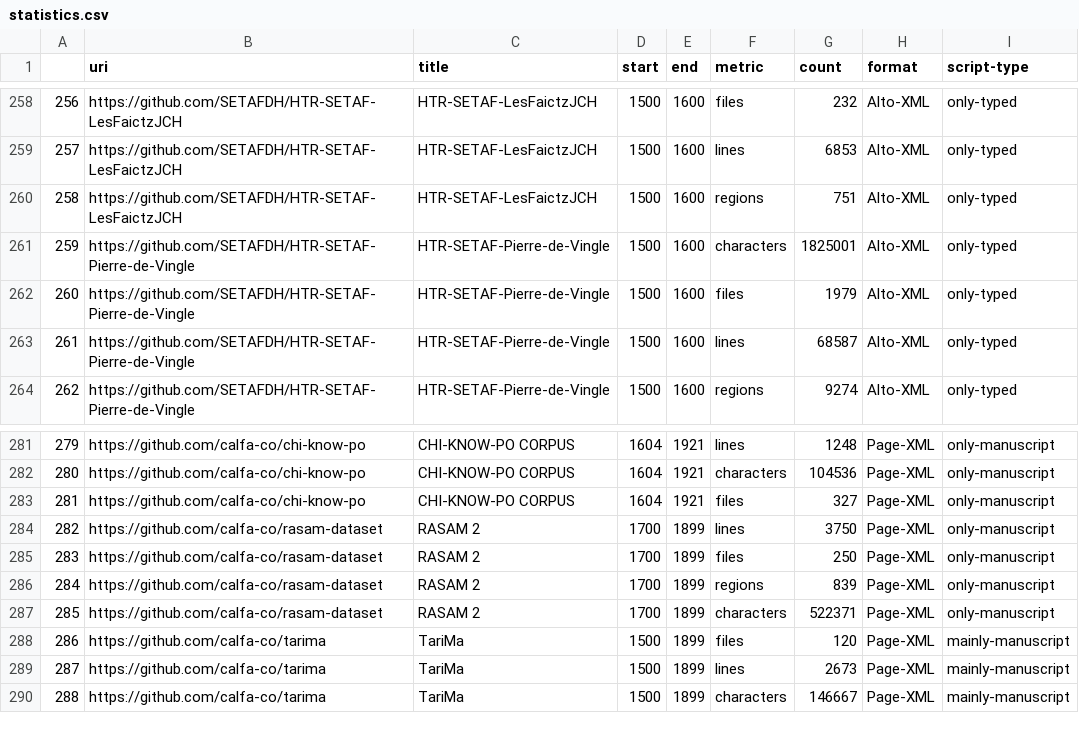
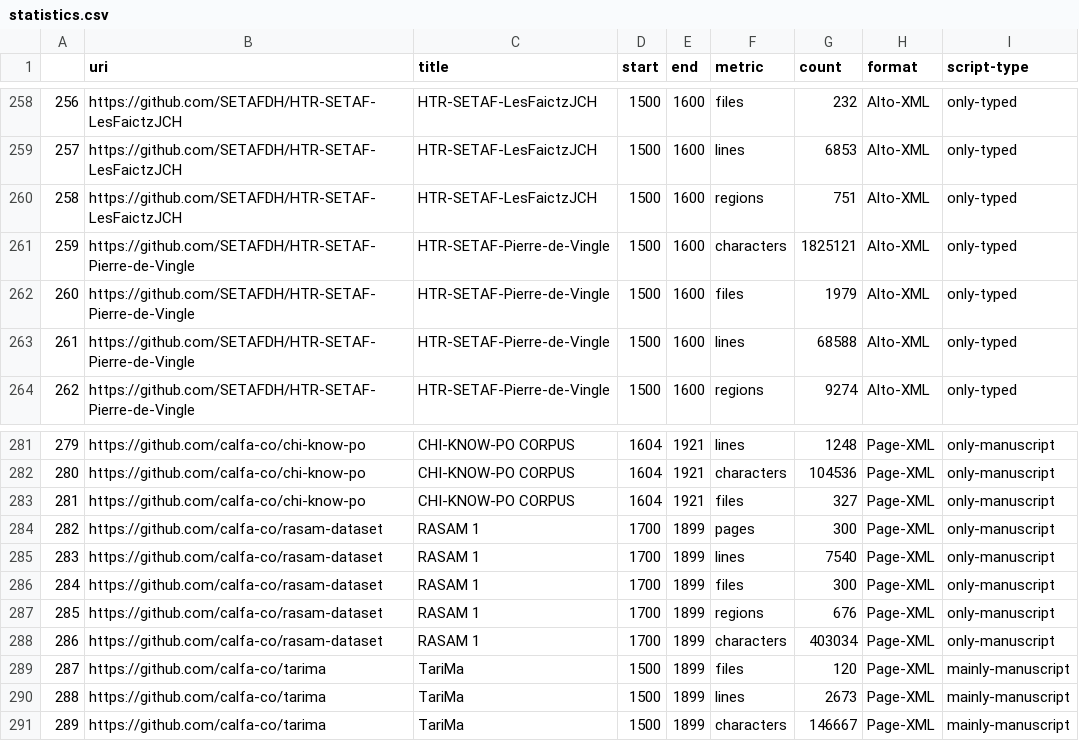
Before and after one commit to HTR-United/htr-united, a CSV file: statistics.csv, drawn as a sheet; only a part is shown, gaps mark what is left out; addresses are those after the commit; the diff names each change by its address in the sheet, - before the commit and + after, or states it on an @@ line.

```diff
--- a/statistics.csv
+++ b/statistics.csv
-G261 (count): 1825001
+G261 (count): 1825121
-G263 (count): 68587
+G263 (count): 68588
+row 284: 282 | https://github.com/calfa-co/rasam-dataset | RASAM 1 | 1700 | 1899 | pages | 300 | Page-XML | only-manuscript
@@ column A renumbered from row 285 down @@
-C285:C288 (title): RASAM 2
+C285:C288 (title): RASAM 1
-G285 (count): 3750
+G285 (count): 7540
-G286 (count): 250
+G286 (count): 300
-G287 (count): 839
+G287 (count): 676
-G288 (count): 522371
+G288 (count): 403034
```
Also changed, not shown: 3 other files.
